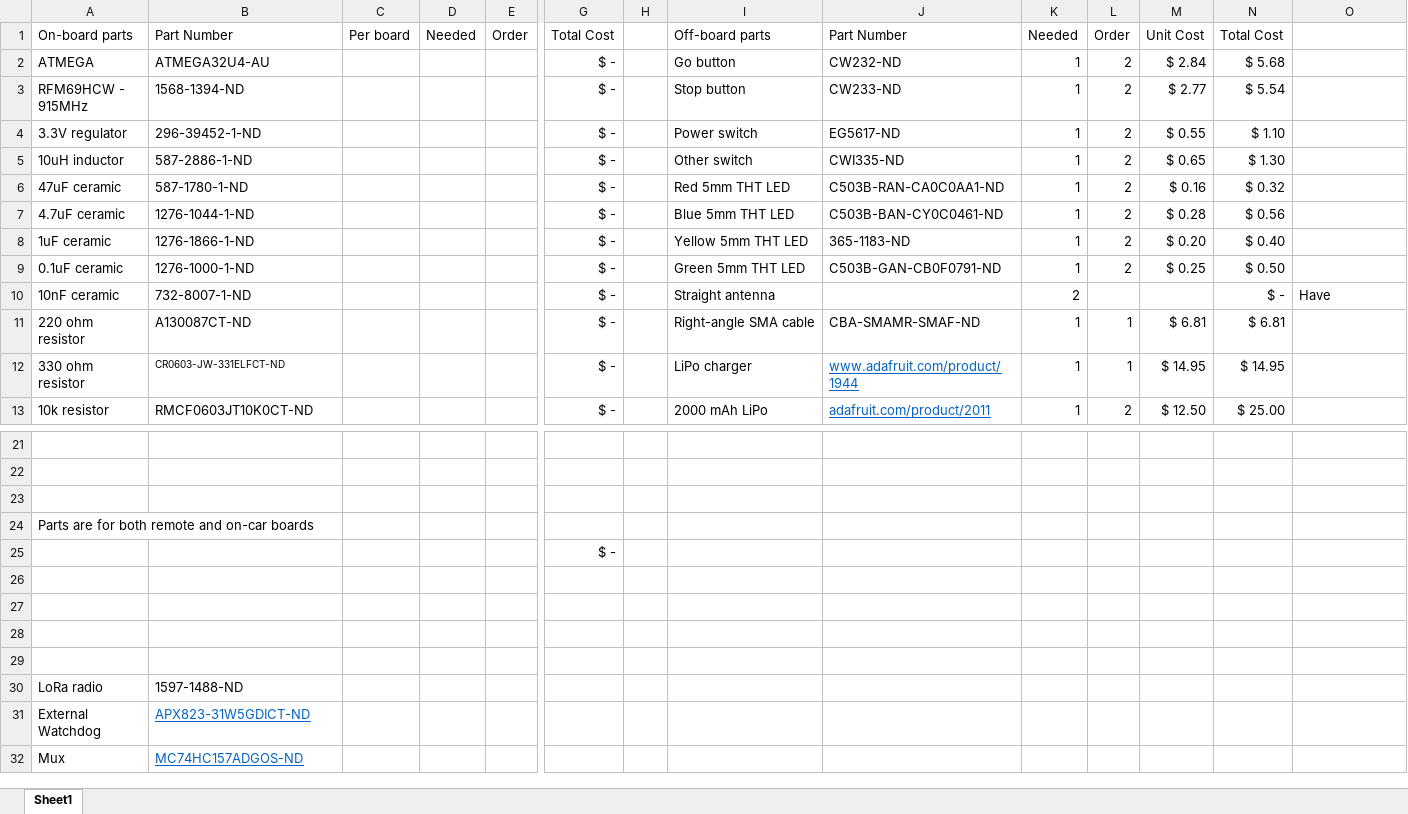
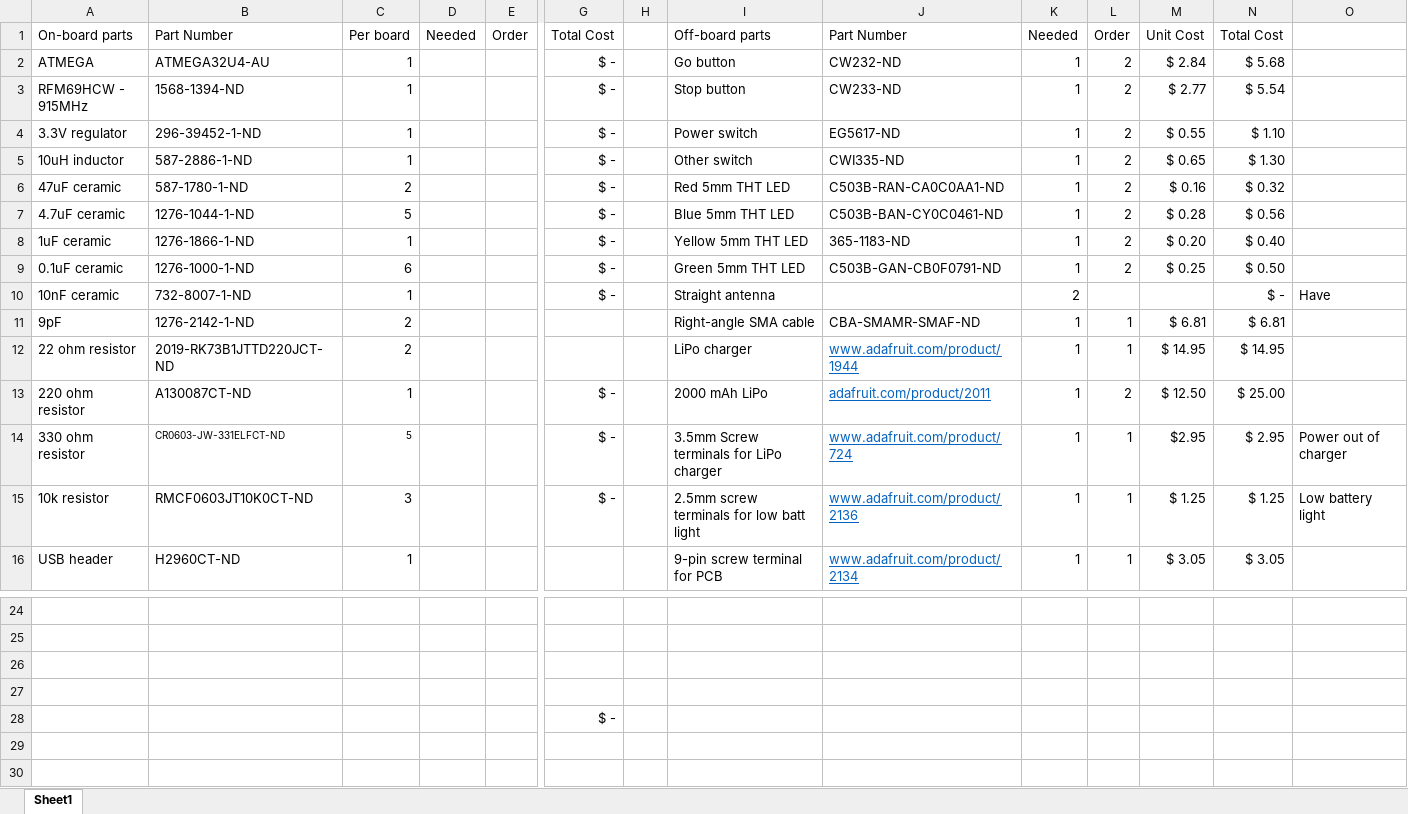
Before and after one commit to RoboJackets/roboracing-electrical, an Excel workbook: sedani/estop/estop-1.3-bom.xlsx, sheet Sheet1, drawn as a sheet; only a part is shown, gaps mark what is left out; the shorter side is filled out with more unchanged rows; values as stored, in another font and other column widths than the file's, no borders; addresses are those after the commit; rows hold the shown columns only; the diff covers the shown part only; the diff names each change by its address in the sheet, - before the commit and + after, or states it on an @@ line.

```diff
--- a/sedani/estop/estop-1.3-bom.xlsx (sheet Sheet1)
+++ b/sedani/estop/estop-1.3-bom.xlsx (sheet Sheet1)
-C2:C5: (empty)
+C2:C5: 1
-C6: (empty)
+C6: 2
-C7: (empty)
+C7: 5
-C8: (empty)
+C8: 1
-C9: (empty)
+C9: 6
-C10: (empty)
+C10: 1
+row 11: 9pF | 1276-2142-1-ND | 2 |  |  |  |  | Right-angle SMA cable | CBA-SMAMR-SMAF-ND | 1 | 1 | $ 6.81 | $ 6.81
+row 12: 22 ohm resistor | 2019-RK73B1JTTD220JCT-ND | 2 |  |  |  |  | LiPo charger | www.adafruit.com/product/1944 | 1 | 1 | $ 14.95 | $ 14.95
-C13: (empty)
+C13: 1
-I13: Right-angle SMA cable
+I13: 2000 mAh LiPo
-J13: CBA-SMAMR-SMAF-ND
+J13: adafruit.com/product/2011
@@ J13 underline: off → on, text colour: black → #0563C1 @@
-L13: 1
+L13: 2
-M13: $ 6.81
+M13: $ 12.50
-N13: $ 6.81
+N13: $ 25.00
-C14: (empty)
+C14: 5
-I14: LiPo charger
+I14: 3.5mm Screw terminals for LiPo charger
-J14: www.adafruit.com/product/1944
+J14: www.adafruit.com/product/724
-M14: $ 14.95
+M14: $2.95
-N14: $ 14.95
+N14: $ 2.95
-O14: (empty)
+O14: Power out of charger
-C15: (empty)
+C15: 3
-I15: 2000 mAh LiPo
+I15: 2.5mm screw terminals for low batt light
-J15: adafruit.com/product/2011
+J15: www.adafruit.com/product/2136
-L15: 2
+L15: 1
-M15: $ 12.50
+M15: $ 1.25
-N15: $ 25.00
+N15: $ 1.25
-O15: (empty)
+O15: Low battery light
+row 16: USB header | H2960CT-ND | 1 |  |  |  |  | 9-pin screw terminal for PCB | www.adafruit.com/product/2134 | 1 | 1 | $ 3.05 | $ 3.05
-A27: Parts are for both remote and on-car boards
+A27: (empty)
```
Also changed, not shown: 25 edited cells elsewhere in this sheet, formulas that keep their value, 5 other files.
